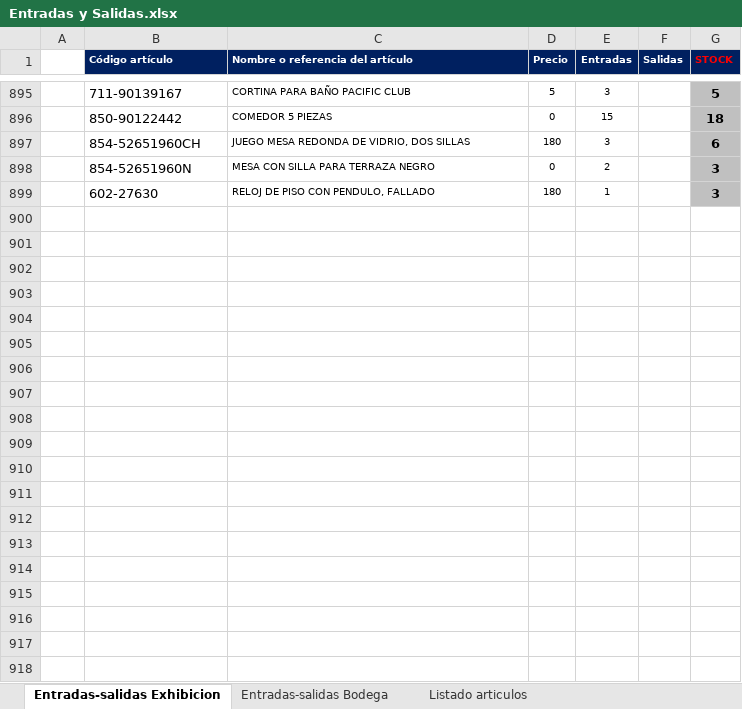
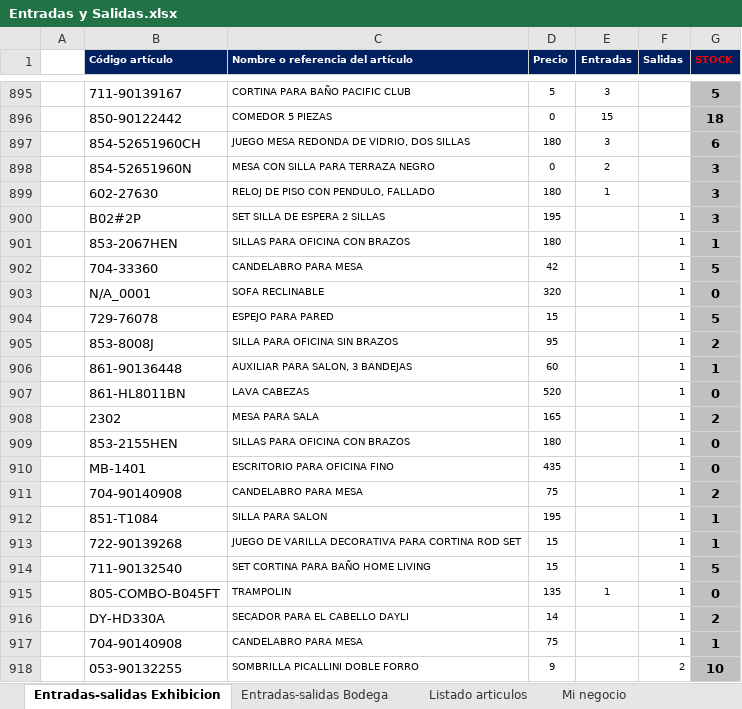
Before and after one commit to ajsilesleiva/MH, an Excel workbook: Entradas y Salidas.xlsx, sheet Entradas-salidas Exhibicion, drawn as a sheet; only a part is shown, gaps mark what is left out; values as stored, in another font and other column widths than the file's, no borders; conditional formats not drawn; the diff covers the shown part only; the diff names each change by its address in the sheet, - before the commit and + after, or states it on an @@ line.

```diff
--- a/Entradas y Salidas.xlsx (sheet Entradas-salidas Exhibicion)
+++ b/Entradas y Salidas.xlsx (sheet Entradas-salidas Exhibicion)
+sheet tab: Mi negocio
+row 900:  | B02#2P | SET SILLA DE ESPERA 2 SILLAS | 195 |  | 1 | 3
+row 901:  | 853-2067HEN | SILLAS PARA OFICINA CON BRAZOS | 180 |  | 1 | 1
+row 902:  | 704-33360 | CANDELABRO PARA MESA | 42 |  | 1 | 5
+row 903:  | N/A_0001 | SOFA RECLINABLE | 320 |  | 1 | 0
+row 904:  | 729-76078 | ESPEJO PARA PARED | 15 |  | 1 | 5
+row 905:  | 853-8008J | SILLA PARA OFICINA SIN BRAZOS | 95 |  | 1 | 2
+row 906:  | 861-90136448 | AUXILIAR PARA SALON, 3 BANDEJAS | 60 |  | 1 | 1
+row 907:  | 861-HL8011BN | LAVA CABEZAS | 520 |  | 1 | 0
+row 908:  | 2302 | MESA PARA SALA | 165 |  | 1 | 2
+row 909:  | 853-2155HEN | SILLAS PARA OFICINA CON BRAZOS | 180 |  | 1 | 0
+row 910:  | MB-1401 | ESCRITORIO PARA OFICINA FINO | 435 |  | 1 | 0
+row 911:  | 704-90140908 | CANDELABRO PARA MESA | 75 |  | 1 | 2
+row 912:  | 851-T1084 | SILLA PARA SALON | 195 |  | 1 | 1
+row 913:  | 722-90139268 | JUEGO DE VARILLA DECORATIVA PARA CORTINA ROD SET | 15 |  | 1 | 1
+row 914:  | 711-90132540 | SET CORTINA PARA BAÑO HOME LIVING | 15 |  | 1 | 5
+row 915:  | 805-COMBO-B045FT | TRAMPOLIN | 135 | 1 | 1 | 0
+row 916:  | DY-HD330A | SECADOR PARA EL CABELLO DAYLI | 14 |  | 1 | 2
+row 917:  | 704-90140908 | CANDELABRO PARA MESA | 75 |  | 1 | 1
+row 918:  | 053-90132255 | SOMBRILLA PICALLINI DOBLE FORRO | 9 |  | 2 | 10
```
Also changed, not shown: 333 added rows, 9 edited cells and cell formats elsewhere in this sheet, sheet Listado articulos, sheet Entradas-salidas Bodega, formulas that keep their value.
